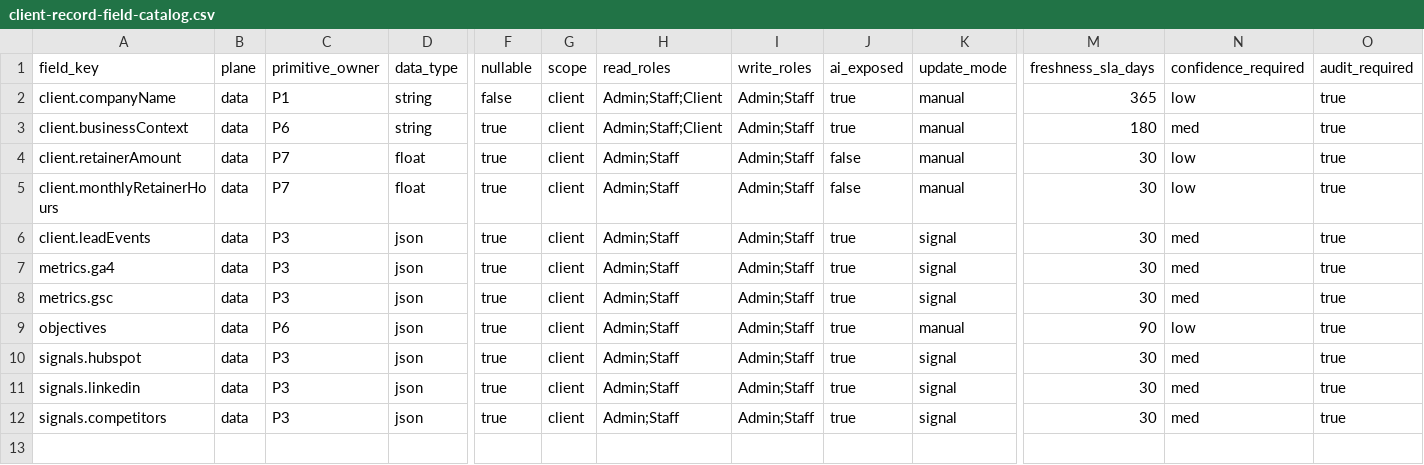
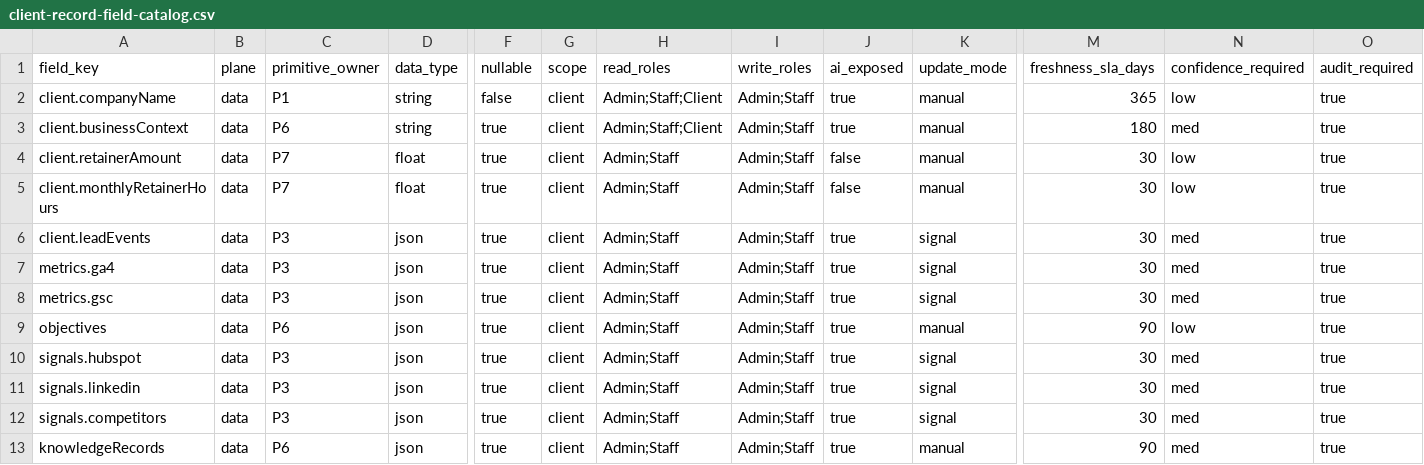
Before and after one commit to iamrudi/AgentDash, a CSV file: docs/client-record-field-catalog.csv, drawn as a sheet; only a part is shown, gaps mark what is left out; rows hold the shown columns only; the diff names each change by its address in the sheet, - before the commit and + after, or states it on an @@ line.

```diff
--- a/docs/client-record-field-catalog.csv
+++ b/docs/client-record-field-catalog.csv
+row 13: knowledgeRecords | data | P6 | json | true | client | Admin;Staff | Admin;Staff | true | manual | 90 | med | true
```
Also changed, not shown: 5 other files.
